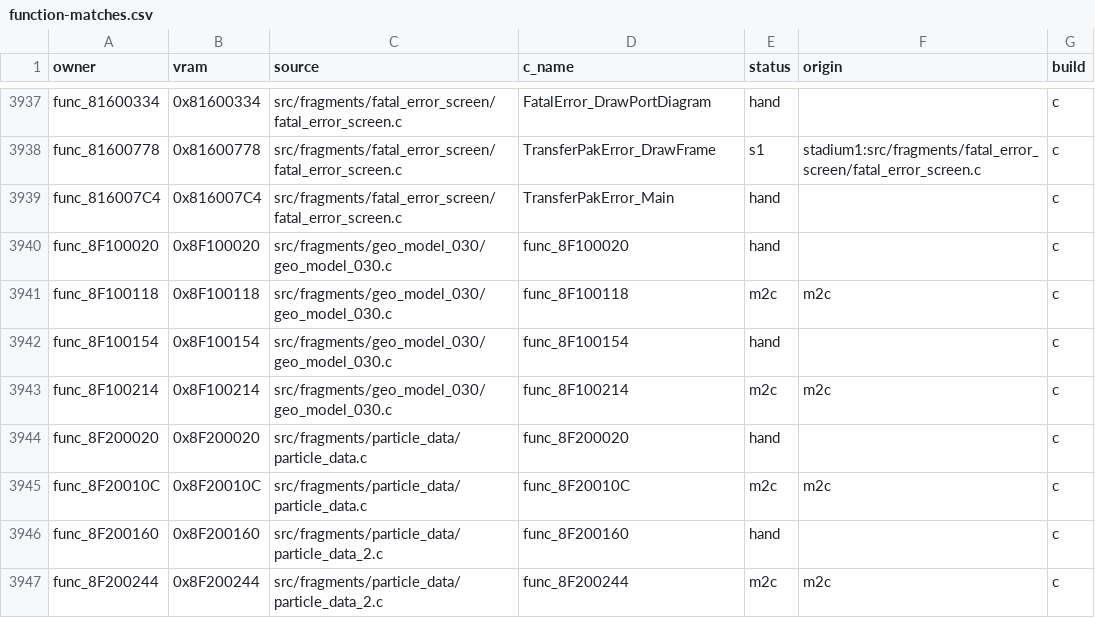
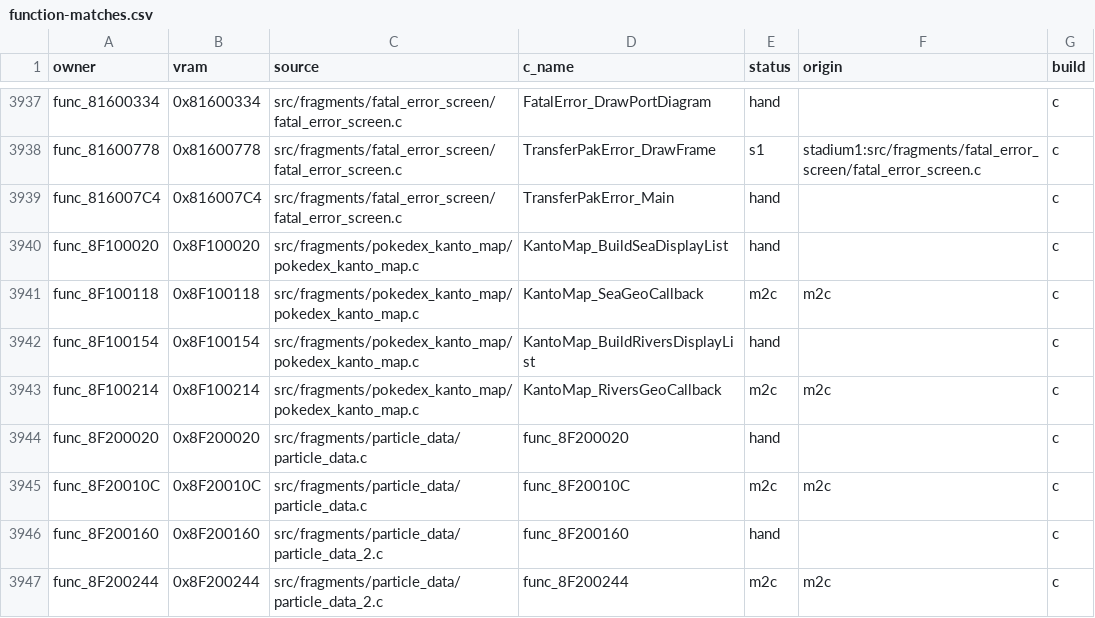
Before and after one commit to team-hippodrome/pokestadium0, a CSV file: docs/function-matches.csv, drawn as a sheet; only a part is shown, gaps mark what is left out.

```diff
--- a/docs/function-matches.csv
+++ b/docs/function-matches.csv
@@ -3939,6 +3939,6 @@ func_81600778,0x81600778,src/fragments/fatal_error_screen/fatal_error_screen.c,T
 func_816007C4,0x816007C4,src/fragments/fatal_error_screen/fatal_error_screen.c,TransferPakError_Main,hand,,c
-func_8F100020,0x8F100020,src/fragments/geo_model_030/geo_model_030.c,func_8F100020,hand,,c
-func_8F100118,0x8F100118,src/fragments/geo_model_030/geo_model_030.c,func_8F100118,m2c,m2c,c
-func_8F100154,0x8F100154,src/fragments/geo_model_030/geo_model_030.c,func_8F100154,hand,,c
-func_8F100214,0x8F100214,src/fragments/geo_model_030/geo_model_030.c,func_8F100214,m2c,m2c,c
+func_8F100020,0x8F100020,src/fragments/pokedex_kanto_map/pokedex_kanto_map.c,KantoMap_BuildSeaDisplayList,hand,,c
+func_8F100118,0x8F100118,src/fragments/pokedex_kanto_map/pokedex_kanto_map.c,KantoMap_SeaGeoCallback,m2c,m2c,c
+func_8F100154,0x8F100154,src/fragments/pokedex_kanto_map/pokedex_kanto_map.c,KantoMap_BuildRiversDisplayList,hand,,c
+func_8F100214,0x8F100214,src/fragments/pokedex_kanto_map/pokedex_kanto_map.c,KantoMap_RiversGeoCallback,m2c,m2c,c
 func_8F200020,0x8F200020,src/fragments/particle_data/particle_data.c,func_8F200020,hand,,c
```
Also changed, not shown: 7 other files.
